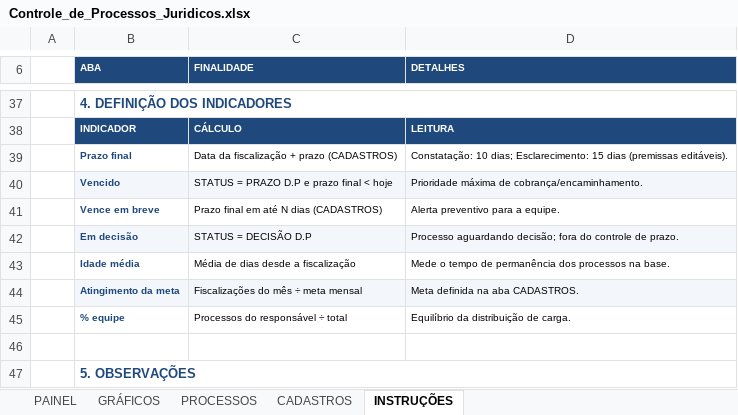
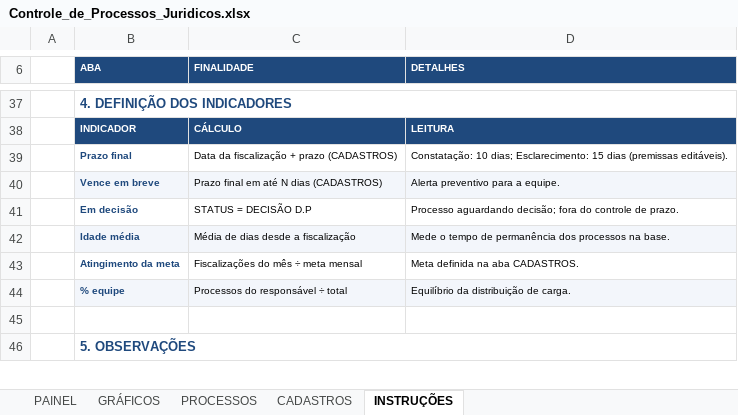
Before and after one commit to RaphaelKT/CEJP, an Excel workbook: planilhas/Controle_de_Processos_Juridicos.xlsx, sheet INSTRUÇÕES, drawn as a sheet; only a part is shown, gaps mark what is left out; values as stored, in another font and other column widths than the file's, no borders; removed rows and columns are numbered as before the commit, all else as after; the diff names each change by its address in the sheet, - before the commit and + after, or states it on an @@ line.

```diff
--- a/planilhas/Controle_de_Processos_Juridicos.xlsx (sheet INSTRUÇÕES)
+++ b/planilhas/Controle_de_Processos_Juridicos.xlsx (sheet INSTRUÇÕES)
-row 40:  | Vencido | STATUS = PRAZO D.P e prazo final < hoje | Prioridade máxima de cobrança/encaminhamento.
-B40:D40 fill: none
+B40:D40 fill: #F3F6FB
-B41:D41 fill: #F3F6FB
+B41:D41 fill: none
-B42:D42 fill: none
+B42:D42 fill: #F3F6FB
-B43:D43 fill: #F3F6FB
+B43:D43 fill: none
-B44:D44 fill: none
+B44:D44 fill: #F3F6FB
```
Also changed, not shown: sheet PAINEL, sheet GRÁFICOS, formulas that keep their value, charts or pictures.
